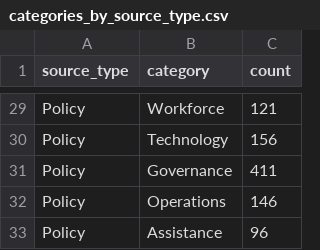
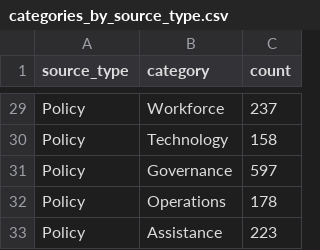
Before and after one commit to deemd/language-of-autonomy, a CSV file: data/processed/analysis/categories_by_source_type.csv, drawn as a sheet; only a part is shown, gaps mark what is left out; the diff covers the shown part only; the diff names each change by its address in the sheet, - before the commit and + after, or states it on an @@ line.

```diff
--- a/data/processed/analysis/categories_by_source_type.csv
+++ b/data/processed/analysis/categories_by_source_type.csv
-C29 (count): 121
+C29 (count): 237
-C30 (count): 156
+C30 (count): 158
-C31 (count): 411
+C31 (count): 597
-C32 (count): 146
+C32 (count): 178
-C33 (count): 96
+C33 (count): 223
```
Also changed, not shown: 27 edited cells elsewhere in this file, data/processed/analysis/key_terms_frequencies.csv, data/processed/metadata/corpus_metadata.csv, 13 other files.
